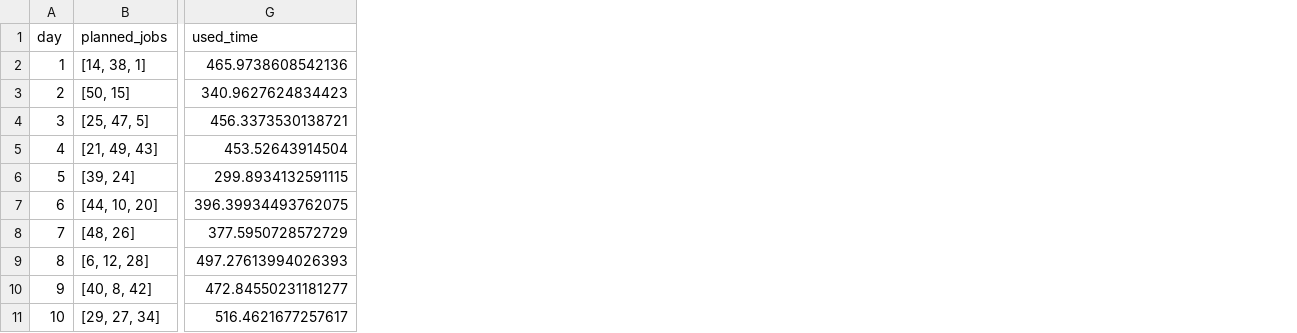
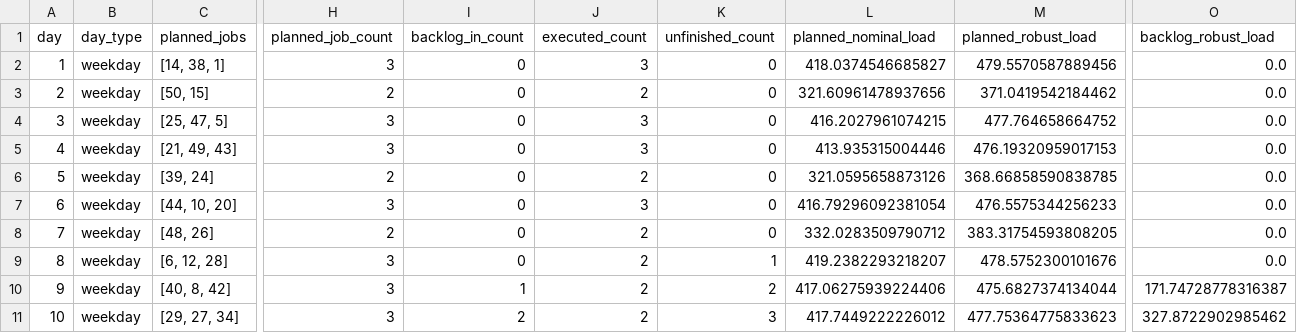
Before and after one commit to YzD02/ess-robust-scheduling, a CSV file: results/simulation_outputs/single_run_day_summary.csv, drawn as a sheet; only a part is shown, gaps mark what is left out; removed rows and columns are numbered as before the commit, all else as after; the diff covers the shown part only; the diff names each change by its address in the sheet, - before the commit and + after, or states it on an @@ line.

```diff
--- a/results/simulation_outputs/single_run_day_summary.csv
+++ b/results/simulation_outputs/single_run_day_summary.csv
+column B (day_type), rows 2-11: all weekday
-column G (used_time), rows 2-11: 465.9738608542136 | 340.9627624834423 | 456.3373530138721 | 453.52643914504 | 299.8934132591115 | 396.39934493762075 | 377.5950728572729 | 497.27613994026393 | 472.84550231181277 | 516.4621677257617
+column H (planned_job_count), rows 2-11: 3 | 2 | 3 | 3 | 2 | 3 | 2 | 3 | 3 | 3
+column I (backlog_in_count), rows 2-11: 0 | 0 | 0 | 0 | 0 | 0 | 0 | 0 | 1 | 2
+column J (executed_count), rows 2-11: 3 | 2 | 3 | 3 | 2 | 3 | 2 | 2 | 2 | 2
+column K (unfinished_count), rows 2-11: 0 | 0 | 0 | 0 | 0 | 0 | 0 | 1 | 2 | 3
+column L (planned_nominal_load), rows 2-11: 418.0374546685827 | 321.60961478937656 | 416.2027961074215 | 413.935315004446 | 321.0595658873126 | 416.79296092381054 | 332.0283509790712 | 419.2382293218207 | 417.06275939224406 | 417.7449222226012
+column M (planned_robust_load), rows 2-11: 479.5570587889456 | 371.0419542184462 | 477.764658664752 | 476.19320959017153 | 368.66858590838785 | 476.5575344256233 | 383.31754593808205 | 478.5752300101676 | 475.6827374134044 | 477.75364775833623
+column O (backlog_robust_load), rows 2-11: 0.0 | 0.0 | 0.0 | 0.0 | 0.0 | 0.0 | 0.0 | 0.0 | 171.74728778316387 | 327.8722902985462
```
Also changed, not shown: 2 added rows, 6 added columns and 77 edited cells elsewhere in this file, results/simulation_outputs/gantt_events_single_run.csv, results/simulation_outputs/single_run_mc_summary.csv, 17 other files.
